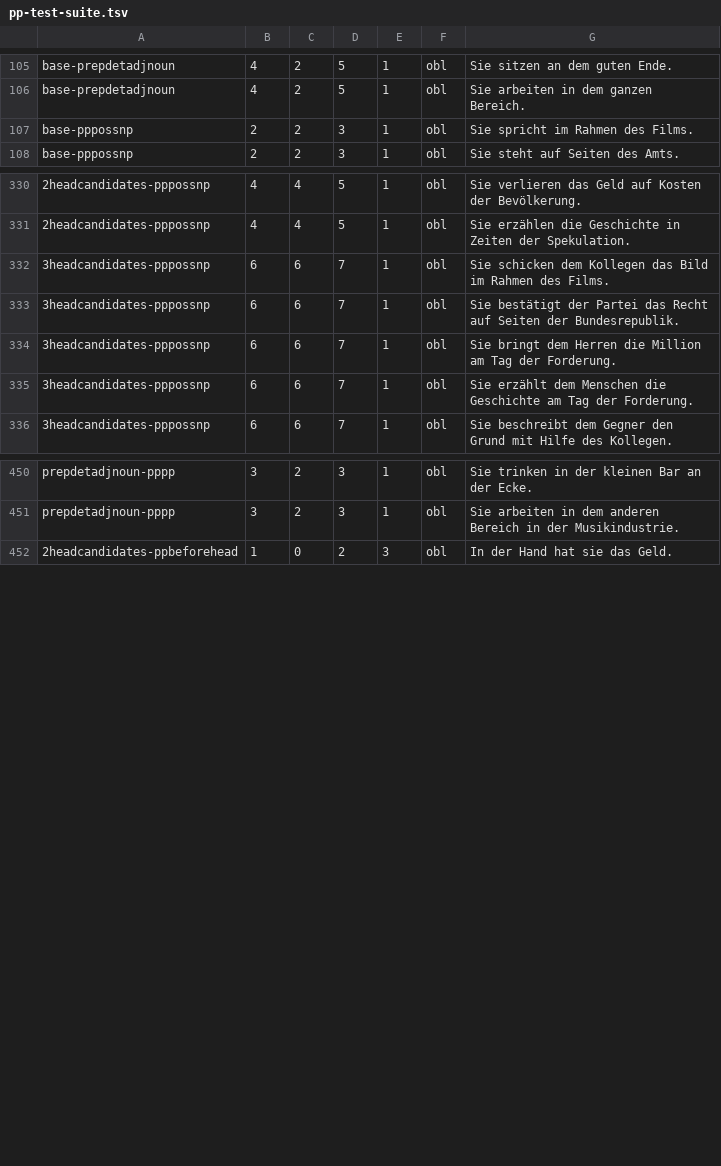
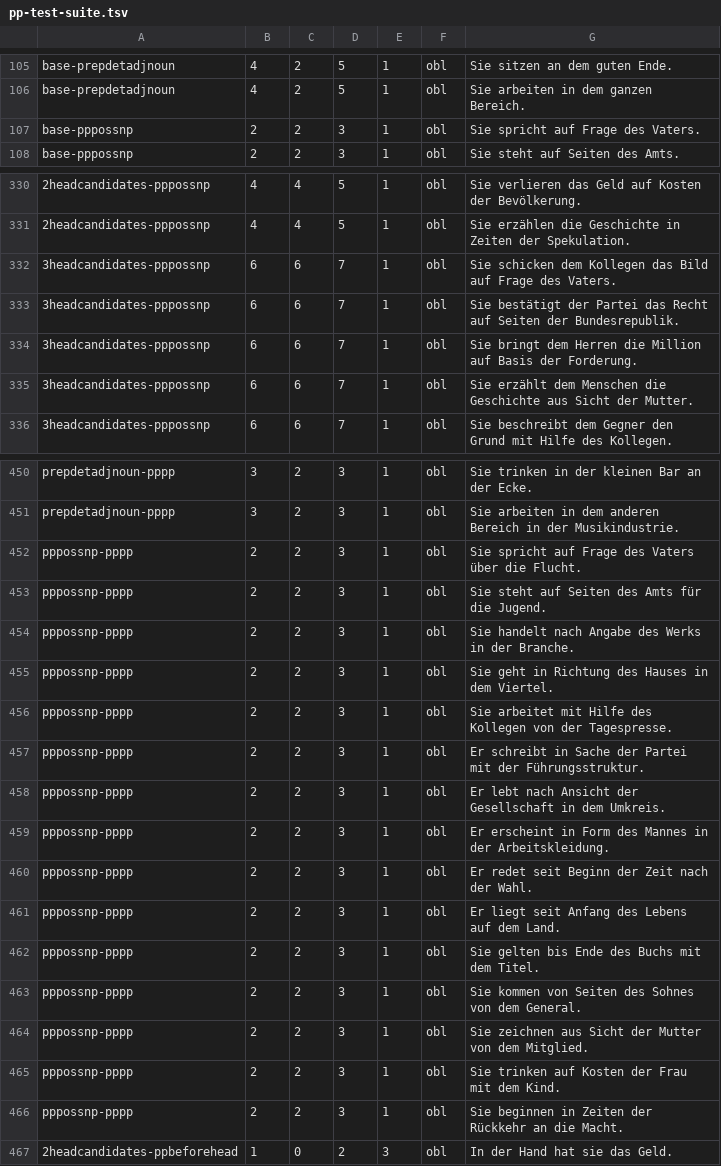
Before and after one commit to DiveFish/PPATS, a TSV file: material/pp-test-suite.tsv, drawn as a sheet; only a part is shown, gaps mark what is left out; the diff covers the shown part only; the diff names each change by its address in the sheet, - before the commit and + after, or states it on an @@ line.

Commit message:
PPPossNP combined with PPPP (#21)
* PPPossNP combined with PPPP
* remove contr. forms from pps demanding possessives

```diff
--- a/material/pp-test-suite.tsv
+++ b/material/pp-test-suite.tsv
-G107: Sie spricht im Rahmen des Films.
+G107: Sie spricht auf Frage des Vaters.
-G332: …das Bild im Rahmen des Films.
+G332: …das Bild auf Frage des Vaters.
-G334: …die Million am Tag der Forderung.
+G334: …die Million auf Basis der Forderung.
-G335: …die Geschichte am Tag der Forderung.
+G335: …die Geschichte aus Sicht der Mutter.
+row 452: pppossnp-pppp | 2 | 2 | 3 | 1 | obl | Sie spricht auf Frage des Vaters über die Flucht.
+row 453: pppossnp-pppp | 2 | 2 | 3 | 1 | obl | Sie steht auf Seiten des Amts für die Jugend.
+row 454: pppossnp-pppp | 2 | 2 | 3 | 1 | obl | Sie handelt nach Angabe des Werks in der Branche.
+row 455: pppossnp-pppp | 2 | 2 | 3 | 1 | obl | Sie geht in Richtung des Hauses in dem Viertel.
+row 456: pppossnp-pppp | 2 | 2 | 3 | 1 | obl | Sie arbeitet mit Hilfe des Kollegen von der Tagespresse.
+row 457: pppossnp-pppp | 2 | 2 | 3 | 1 | obl | Er schreibt in Sache der Partei mit der Führungsstruktur.
+row 458: pppossnp-pppp | 2 | 2 | 3 | 1 | obl | Er lebt nach Ansicht der Gesellschaft in dem Umkreis.
+row 459: pppossnp-pppp | 2 | 2 | 3 | 1 | obl | Er erscheint in Form des Mannes in der Arbeitskleidung.
+row 460: pppossnp-pppp | 2 | 2 | 3 | 1 | obl | Er redet seit Beginn der Zeit nach der Wahl.
+row 461: pppossnp-pppp | 2 | 2 | 3 | 1 | obl | Er liegt seit Anfang des Lebens auf dem Land.
+row 462: pppossnp-pppp | 2 | 2 | 3 | 1 | obl | Sie gelten bis Ende des Buchs mit dem Titel.
+row 463: pppossnp-pppp | 2 | 2 | 3 | 1 | obl | Sie kommen von Seiten des Sohnes von dem General.
+row 464: pppossnp-pppp | 2 | 2 | 3 | 1 | obl | Sie zeichnen aus Sicht der Mutter von dem Mitglied.
+row 465: pppossnp-pppp | 2 | 2 | 3 | 1 | obl | Sie trinken auf Kosten der Frau mit dem Kind.
+row 466: pppossnp-pppp | 2 | 2 | 3 | 1 | obl | Sie beginnen in Zeiten der Rückkehr an die Macht.
```
Also changed, not shown: 10 edited cells elsewhere in this file, material/word-and-phrase-frequencies.tsv.
